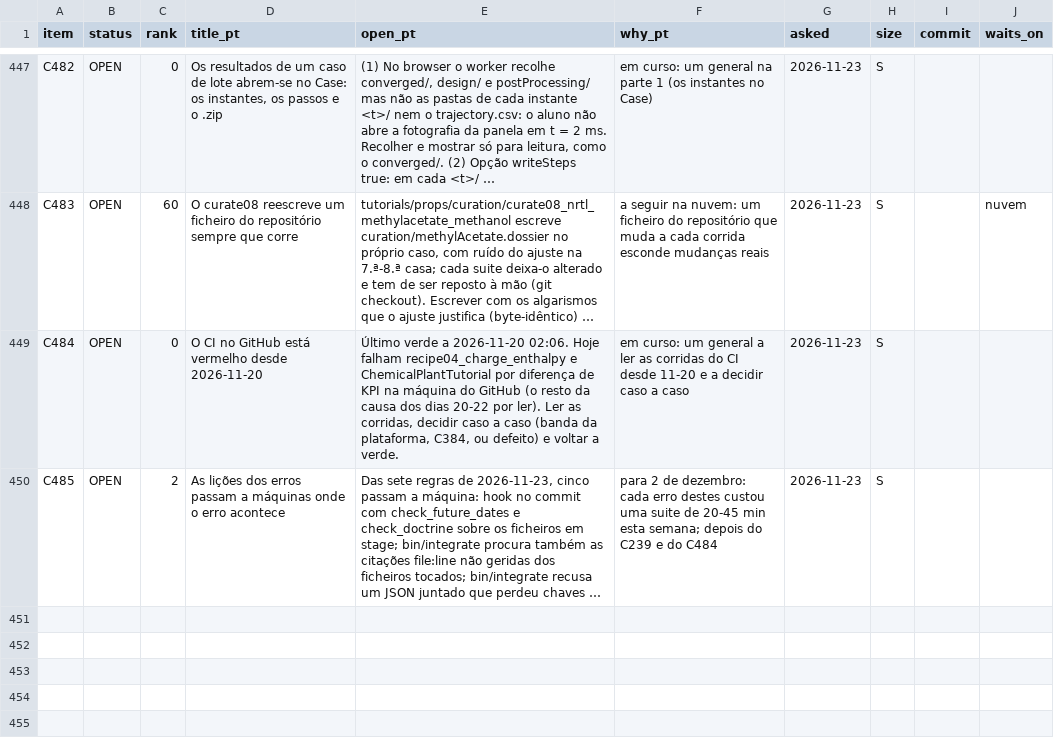
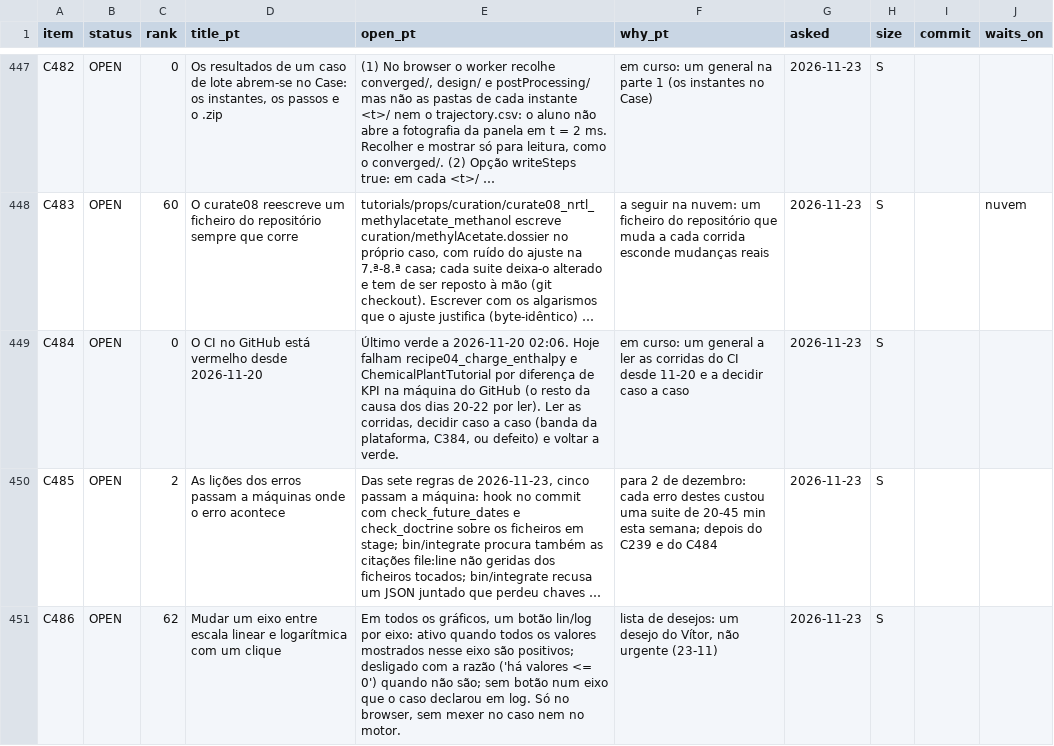
Before and after one commit to choupo-admin/choupo, a TSV file: BACKLOG.tsv, drawn as a sheet; only a part is shown, gaps mark what is left out; long unchanged cells end in …; the diff names each change by its address in the sheet, - before the commit and + after, or states it on an @@ line.

Commit message:
Backlog: C486, a lin/log toggle per axis where every shown value is positive (Vitor's wish)
Signed-off-by: Vítor Geraldes <talentgroundlda@gmail.com>

```diff
--- a/BACKLOG.tsv
+++ b/BACKLOG.tsv
+row 451: C486 | OPEN | 62 | Mudar um eixo entre escala linear e logarítmica com um clique | Em todos os gráficos, um botão lin/log por eixo: ativo quando todos os valores mostrados nesse eixo são positivos; desligado com a razão ('há valores <= 0') quando não são; sem botão num eixo que o caso declarou em log. Só no browser, sem mexer no caso nem no motor. | lista de desejos: um desejo do Vítor, não urgente (23-11) | 2026-11-23 | S
```
Also changed, not shown: bin/curate/backlog_themes.tsv, 1 other file.
